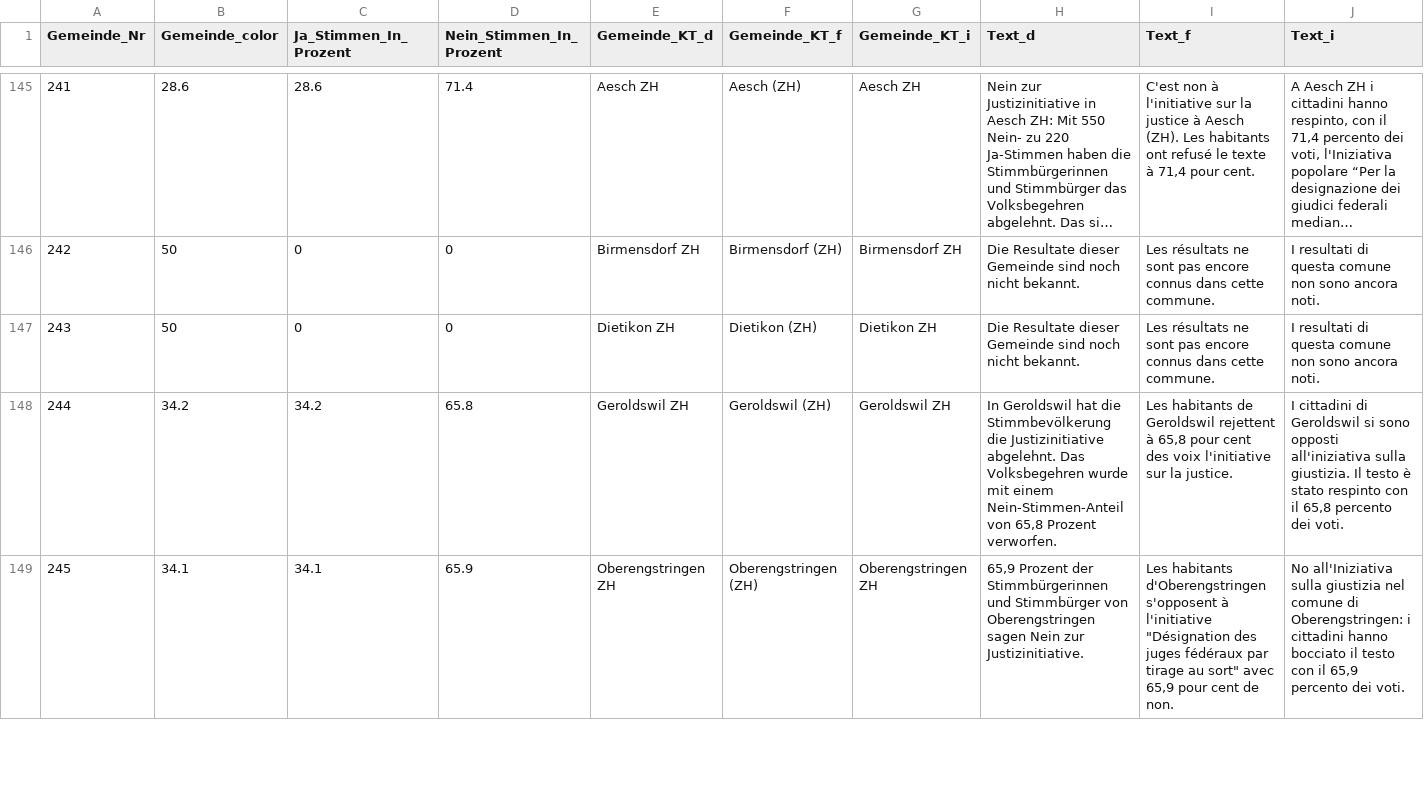
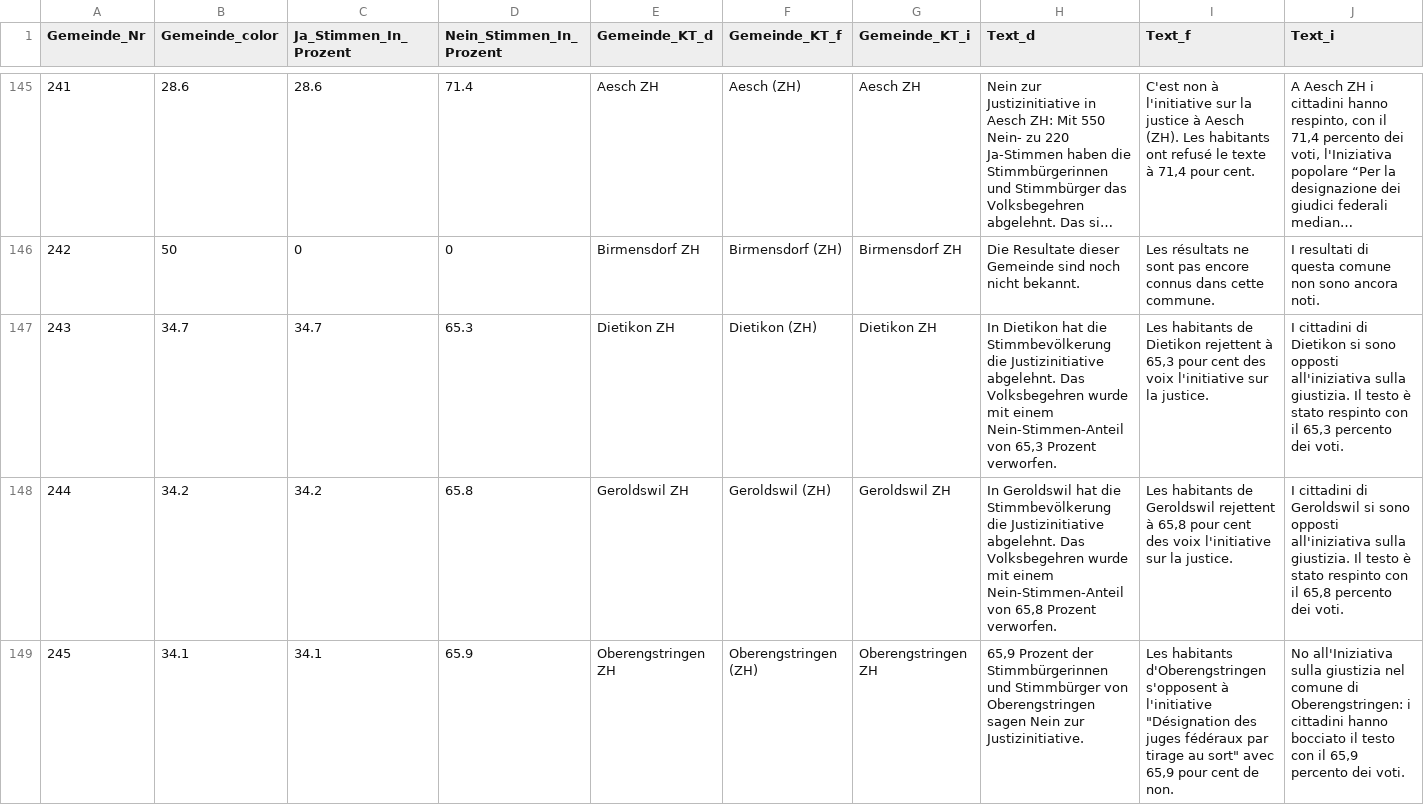
Before and after one commit to awp-finanznachrichten/lena_november2021, a CSV file: Output/Justiz_dw_radiotop.csv, drawn as a sheet; only a part is shown, gaps mark what is left out; long unchanged cells end in ….

```diff
--- a/Output/Justiz_dw_radiotop.csv
+++ b/Output/Justiz_dw_radiotop.csv
@@ -146,3 +146,3 @@
 242,50,0,0,"Birmensdorf ZH","Birmensdorf (ZH)","Birmensdorf ZH","Die Resultate dieser Gemeinde sind noch nicht bekannt.","Les résultats ne sont pas encore connus dans cette commune.","I resultati di questa comune non sono ancora noti."
-243,50,0,0,"Dietikon ZH","Dietikon (ZH)","Dietikon ZH","Die Resultate dieser Gemeinde sind noch nicht bekannt.","Les résultats ne sont pas encore connus dans cette commune.","I resultati di questa comune non sono ancora noti."
+243,34.7,34.7,65.3,"Dietikon ZH","Dietikon (ZH)","Dietikon ZH","In Dietikon hat die Stimmbevölkerung die Justizinitiative abgelehnt. Das Volksbegehren wurde mit einem Nein-Stimmen-Anteil von 65,3 Prozent verworfen.","Les habitants de Dietikon rejettent à 65,3 pour cent des voix l'initiative sur la justice.","I cittadini di Dietikon si sono opposti all'iniziativa sulla giustizia. Il testo è stato respinto con il 65,3 percento dei voti."
 244,34.2,34.2,65.8,"Geroldswil ZH","Geroldswil (ZH)","Geroldswil ZH","In Geroldswil hat die Stimmbevölkerung die Justizinitiative abgelehnt. Das Volksbegehren wurde mit einem Nein-Stimmen-Anteil von 65,8 Prozent verworfen.","Les habitants de Geroldswil rejettent à 65,8 pour cent des voix l'initiative sur la justice.","I cittadini di Geroldswil si sono opposti all'iniziativa sulla giustizia. Il testo è stato respinto con il 65,8 percento dei voti."
```
Also changed, not shown: Output/Covid_all_data.csv, Output/Covid_dw_radiotop.csv, 12 other files.
